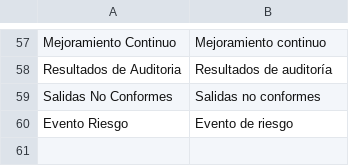
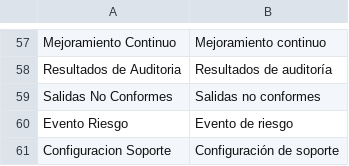
Before and after one commit to SciBack/sgc, a CSV file: sgc/translations/es.csv, drawn as a sheet; only a part is shown, gaps mark what is left out.

```diff
--- a/sgc/translations/es.csv
+++ b/sgc/translations/es.csv
@@ -60 +60,2 @@ Salidas No Conformes,Salidas no conformes
 Evento Riesgo,Evento de riesgo
+Configuracion Soporte,Configuración de soporte
```
Also changed, not shown: 7 other files.
